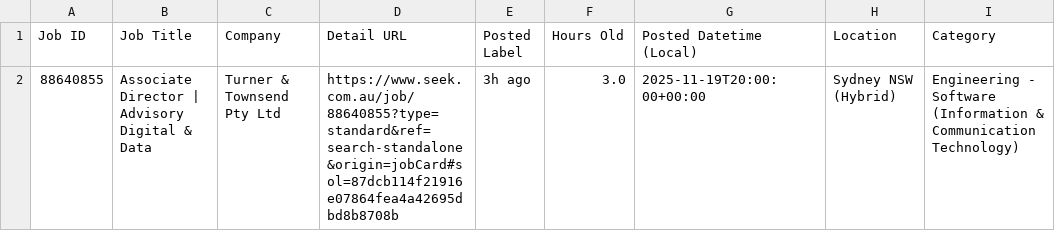
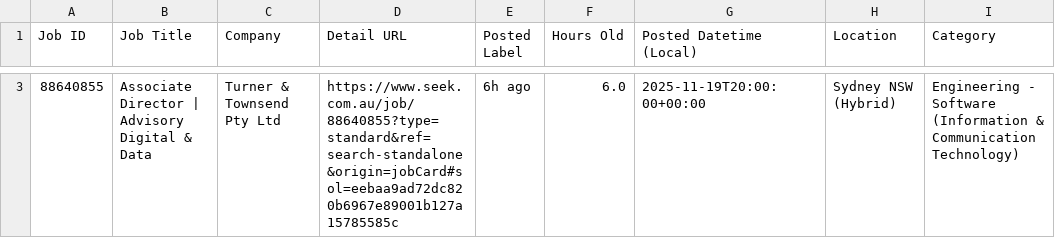
Before and after one commit to TIMXSHI/JobScrapper_SEEK_BA.BI, a CSV file: seek_SIA_24h.csv, drawn as a sheet; only a part is shown, gaps mark what is left out; addresses are those after the commit; the diff covers the shown part only; the diff names each change by its address in the sheet, - before the commit and + after, or states it on an @@ line.

```diff
--- a/seek_SIA_24h.csv
+++ b/seek_SIA_24h.csv
-D3 (Detail URL): https://www.seek.com.au/job/88640855?type=standard&ref=search-standalone&origin=jobCard#sol=87dcb114f21916e07864fea4a42695dbd8b8708b
+D3 (Detail URL): https://www.seek.com.au/job/88640855?type=standard&ref=search-standalone&origin=jobCard#sol=eebaa9ad72dc820b6967e89001b127a15785585c
-E3 (Posted Label): 3h ago
+E3 (Posted Label): 6h ago
-F3 (Hours Old): 3.0
+F3 (Hours Old): 6.0
```
Also changed, not shown: 1 added row elsewhere in this file.
